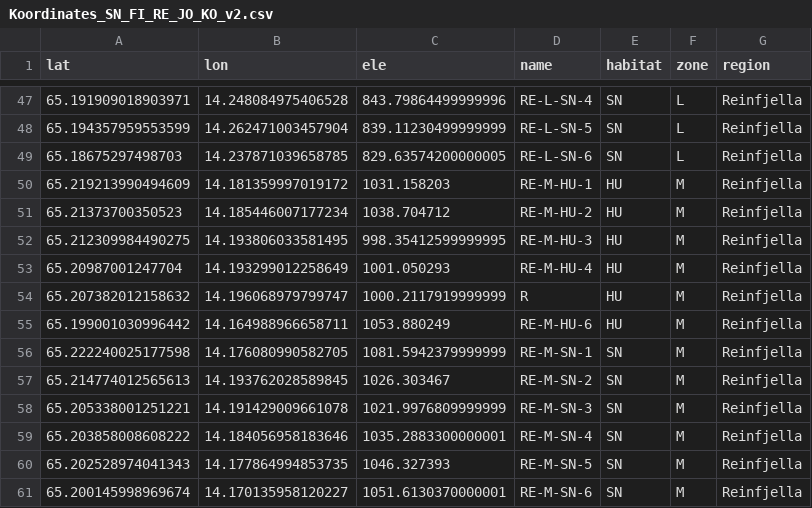
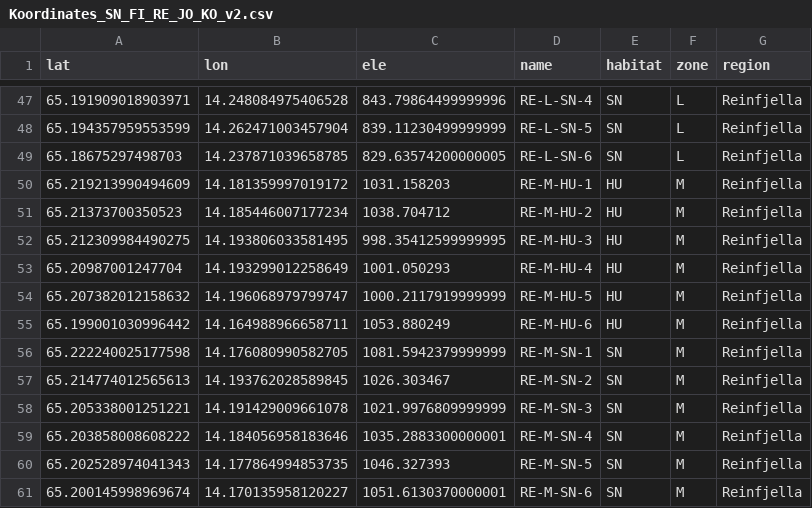
Before and after one commit to NINAnor/rodent_to_gbif, a CSV file: raw/Koordinates_SN_FI_RE_JO_KO_v2.csv, drawn as a sheet; only a part is shown, gaps mark what is left out.

Commit message:
Replace "R" by "RE-M_HU-5

```diff
--- a/raw/Koordinates_SN_FI_RE_JO_KO_v2.csv
+++ b/raw/Koordinates_SN_FI_RE_JO_KO_v2.csv
@@ -53,3 +53,3 @@ lat;lon;ele;name;habitat;zone;region
 65.20987001247704;14.193299012258649;1001.050293;RE-M-HU-4;HU;M;Reinfjella
-65.207382012158632;14.196068979799747;1000.2117919999999;R;HU;M;Reinfjella
+65.207382012158632;14.196068979799747;1000.2117919999999;RE-M-HU-5;HU;M;Reinfjella
 65.199001030996442;14.164988966658711;1053.880249;RE-M-HU-6;HU;M;Reinfjella
```
